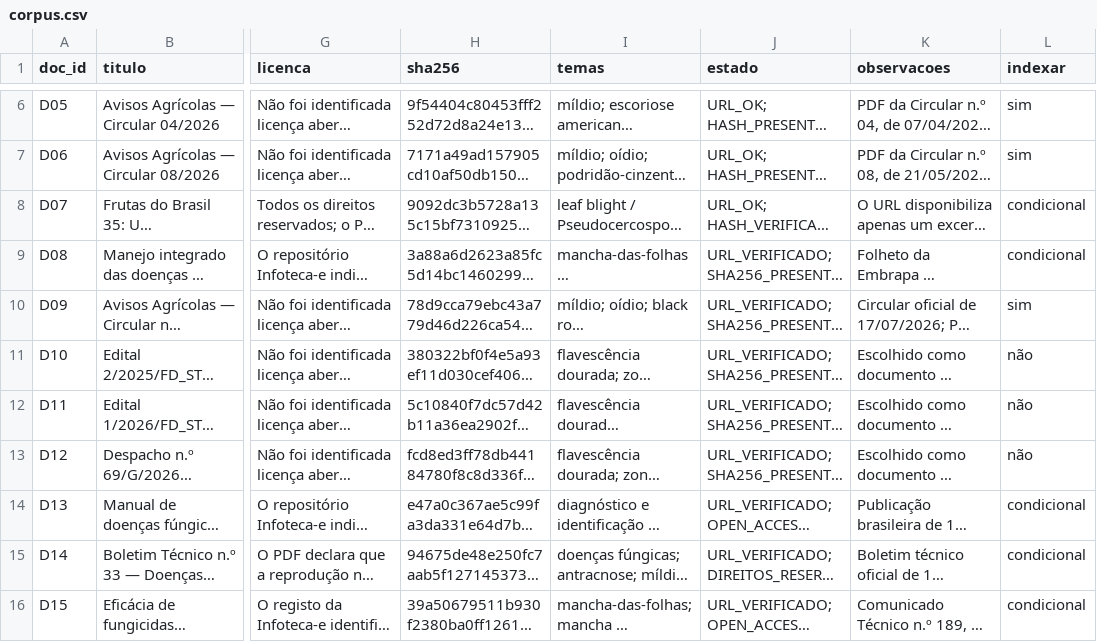
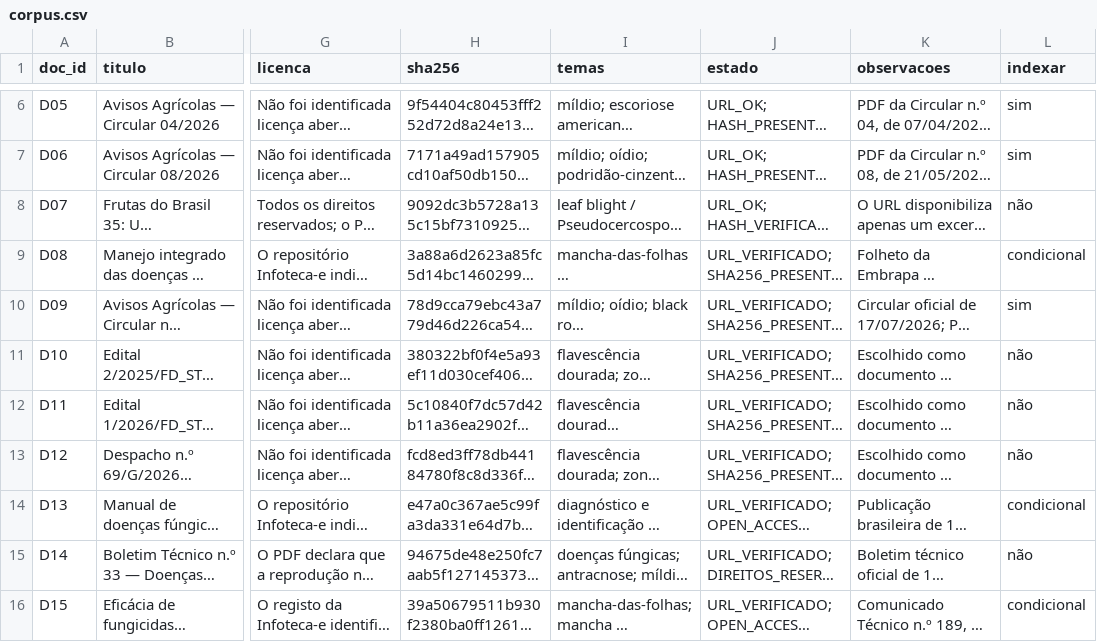
Before and after one commit to DeepLearningTeam/Assistente-de-doen-as-da-vinha, a CSV file: data/corpus.csv, drawn as a sheet; only a part is shown, gaps mark what is left out; long unchanged cells end in …; the diff names each change by its address in the sheet, - before the commit and + after, or states it on an @@ line.

Commit message:
Atualização do corpus.csv e perguntas.csv para estarem alinhados com a coleção Qdrant

```diff
--- a/data/corpus.csv
+++ b/data/corpus.csv
-L8 (indexar): condicional
+L8 (indexar): não
-L15 (indexar): condicional
+L15 (indexar): não
```
Also changed, not shown: data/perguntas/perguntas.csv, 3 other files.
